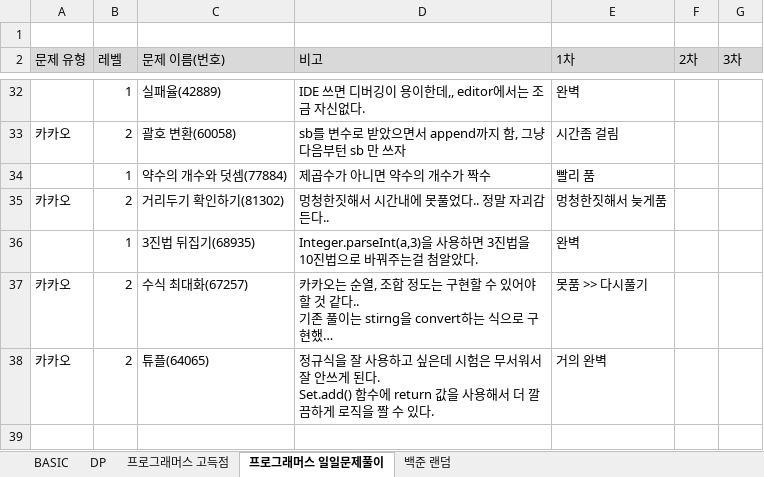
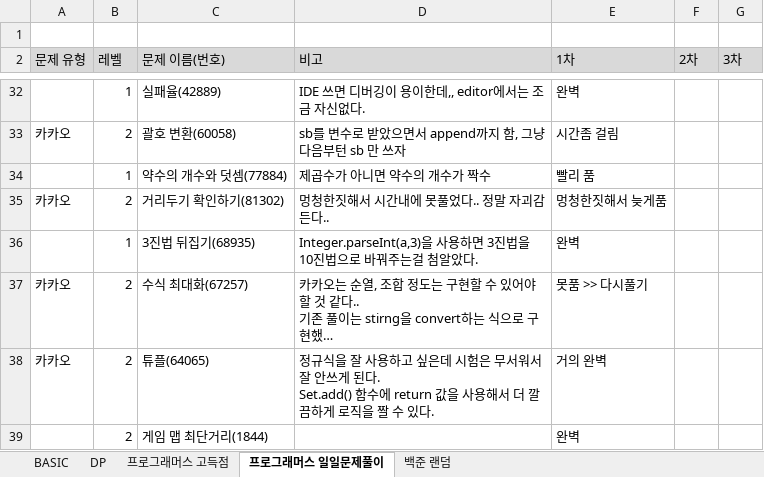
Before and after one commit to SeongJinSong/Algorithm, an Excel workbook: doc/알고리즘 문제 목록.xlsx, sheet 프로그래머스 일일문제풀이, drawn as a sheet; only a part is shown, gaps mark what is left out; long unchanged cells end in …; values as stored, in another font and other column widths than the file's, no borders; charts and pictures not drawn; the diff names each change by its address in the sheet, - before the commit and + after, or states it on an @@ line.

```diff
--- a/doc/알고리즘 문제 목록.xlsx (sheet 프로그래머스 일일문제풀이)
+++ b/doc/알고리즘 문제 목록.xlsx (sheet 프로그래머스 일일문제풀이)
+row 39:  | 2 | 게임 맵 최단거리(1844) |  | 완벽
```
Also changed, not shown: 1 other file.
